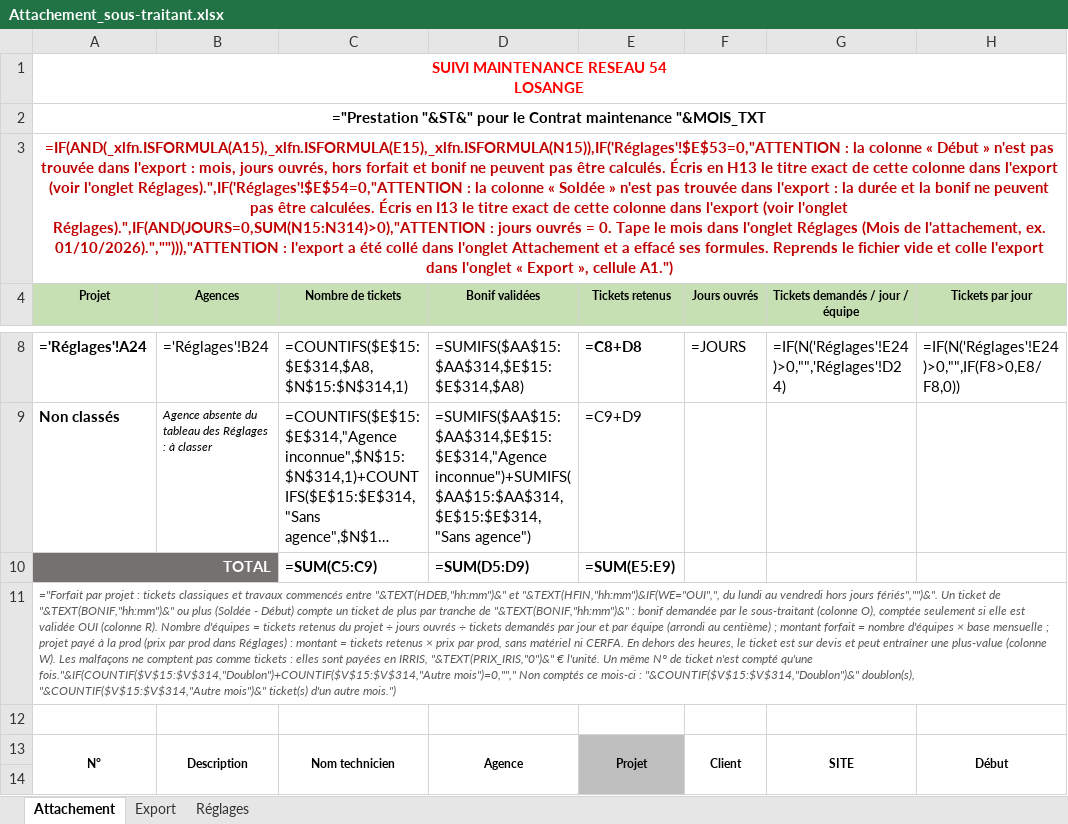
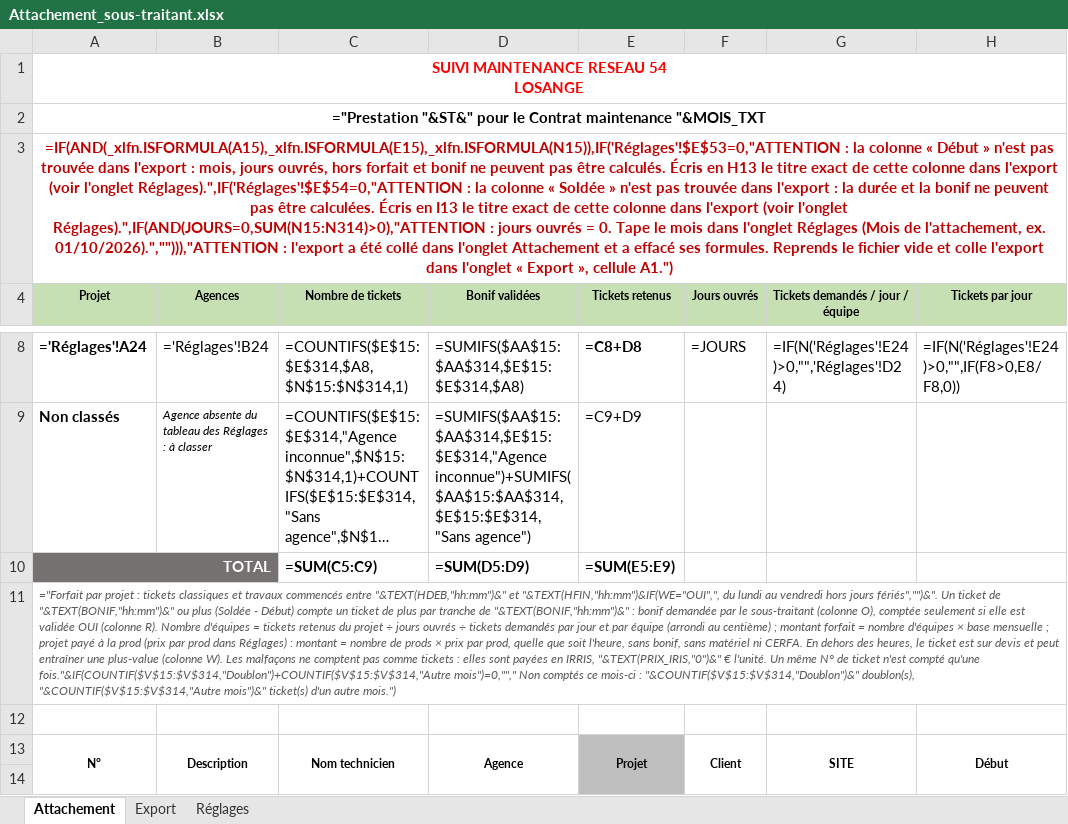
Before and after one commit to cocochanel54/coco, an Excel workbook: attachement-sous-traitant/Attachement_sous-traitant.xlsx, sheet Attachement, drawn as a sheet; only a part is shown, gaps mark what is left out; long unchanged cells end in …; values as stored, in another font and other column widths than the file's, no borders; formulas without a stored value are shown as written; conditional formats not drawn; the diff covers the shown part only; the diff names each change by its address in the sheet, - before the commit and + after, or states it on an @@ line.

```diff
--- a/attachement-sous-traitant/Attachement_sous-traitant.xlsx (sheet Attachement)
+++ b/attachement-sous-traitant/Attachement_sous-traitant.xlsx (sheet Attachement)
-A11 (Projet): …montant = tickets retenus × prix par prod, sans matériel…
+A11 (Projet): …montant = nombre de prods × prix par prod, quelle que soit l'heure, sans bonif, sans matériel…
```
Also changed, not shown: 900 edited cells elsewhere in this sheet, hidden cells, 2 other files.
